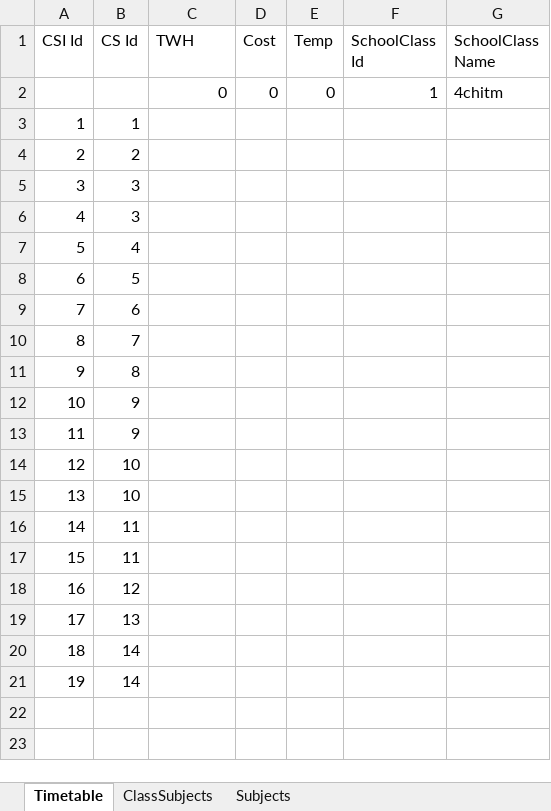
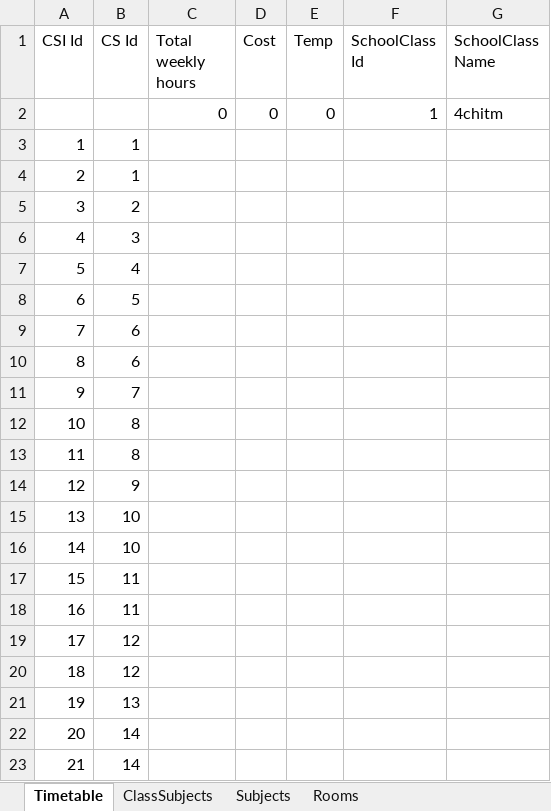
Before and after one commit to Lucaa0312/LeoPlaner, an Excel workbook: leo-planer/src/files/excelFiles/export/test1.xlsx, sheet Timetable, drawn as a sheet; values as stored, in another font and other column widths than the file's, no borders; removed rows and columns are numbered as before the commit, all else as after; the diff names each change by its address in the sheet, - before the commit and + after, or states it on an @@ line.

Commit message:
rooms export

```diff
--- a/leo-planer/src/files/excelFiles/export/test1.xlsx (sheet Timetable)
+++ b/leo-planer/src/files/excelFiles/export/test1.xlsx (sheet Timetable)
+sheet tab: Rooms
-C1: TWH
+C1: Total weekly hours
+row 4: 2 | 1
@@ column A (CSI Id) renumbered from row 5 down @@
-row 5: 3 | 3
+row 10: 8 | 6
-row 12: 10 | 9
+row 13: 11 | 8
+row 20: 18 | 12
```
Also changed, not shown: 2 other files.
